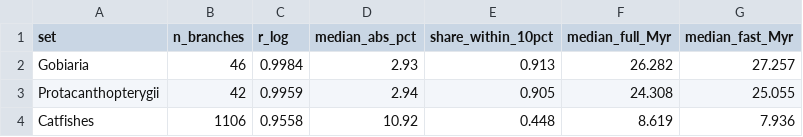
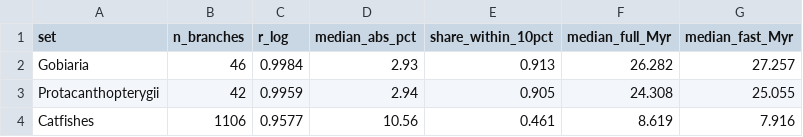
Before and after one commit to betanri/fast_FBD, a TSV file: validation/branch_lengths_full_vs_fast.tsv, drawn as a sheet.

```diff
--- a/validation/branch_lengths_full_vs_fast.tsv
+++ b/validation/branch_lengths_full_vs_fast.tsv
@@ -3,2 +3,2 @@ Gobiaria	46	0.9984	2.93	0.913	26.282	27.257
 Protacanthopterygii	42	0.9959	2.94	0.905	24.308	25.055
-Catfishes	1106	0.9558	10.92	0.448	8.619	7.936
+Catfishes	1106	0.9577	10.56	0.461	8.619	7.916
```
Also changed, not shown: 4 other files.
